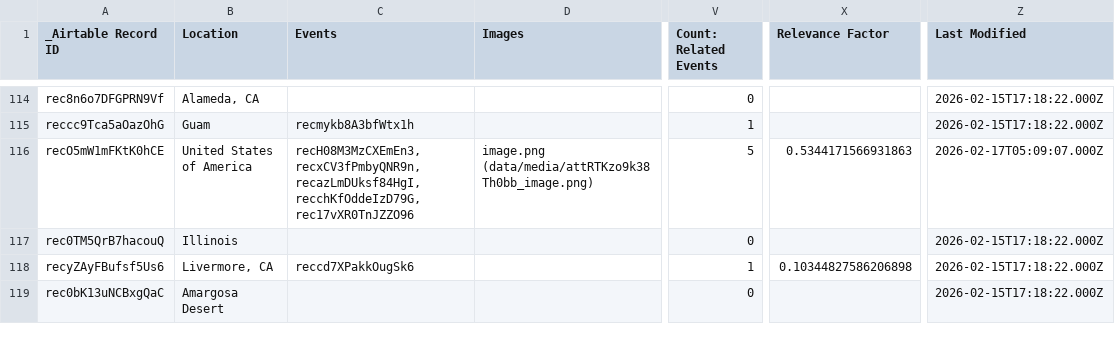
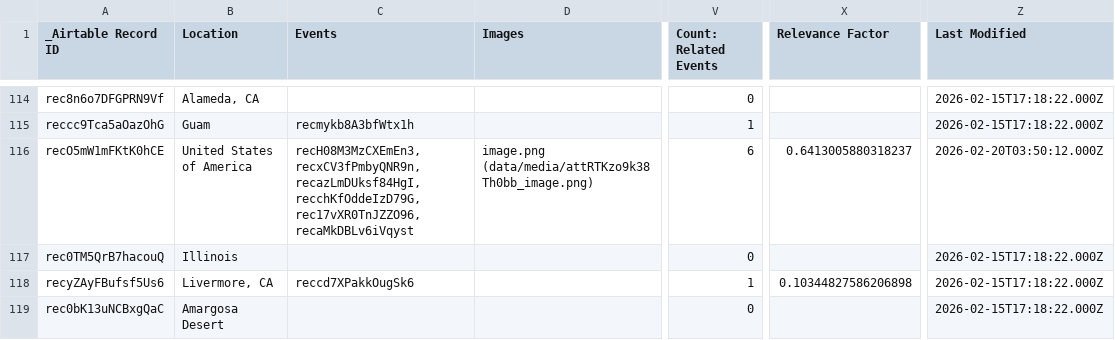
Before and after one commit to bemistape/ztimeline, a CSV file: data/location-location-sync.csv, drawn as a sheet; only a part is shown, gaps mark what is left out; the diff names each change by its address in the sheet, - before the commit and + after, or states it on an @@ line.

```diff
--- a/data/location-location-sync.csv
+++ b/data/location-location-sync.csv
-C116 (Events): recH08M3MzCXEmEn3,recxCV3fPmbyQNR9n,recazLmDUksf84HgI,recchKfOddeIzD79G,rec17vXR0TnJZZO96
+C116 (Events): recH08M3MzCXEmEn3,recxCV3fPmbyQNR9n,recazLmDUksf84HgI,recchKfOddeIzD79G,rec17vXR0TnJZZO96,recaMkDBLv6iVqyst
-V116 (Count: Related Events): 5
+V116 (Count: Related Events): 6
-X116 (Relevance Factor): 0.5344171566931863
+X116 (Relevance Factor): 0.6413005880318237
-Z116 (Last Modified): 2026-02-17T05:09:07.000Z
+Z116 (Last Modified): 2026-02-20T03:50:12.000Z
```
Also changed, not shown: data/tags-tags-sync.csv, location-location-sync.csv, 9 other files.
